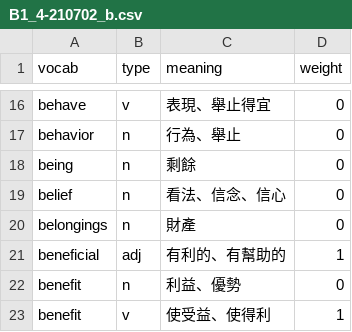
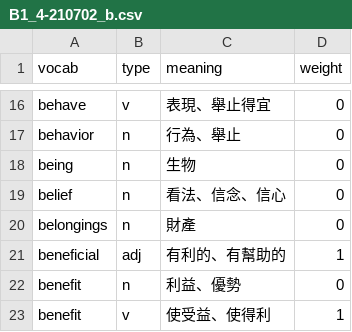
Before and after one commit to theKaiel/Python-Vocabulary-Practice-Game, a CSV file: vocab/B1_4-210702_b.csv, drawn as a sheet; only a part is shown, gaps mark what is left out.

Commit message:
Vocabulary Practicing Game Version 1.0
Correct some typo

```diff
--- a/vocab/B1_4-210702_b.csv
+++ b/vocab/B1_4-210702_b.csv
@@ -17,3 +17,3 @@ behave,v,表現、舉止得宜,0
 behavior,n,行為、舉止,0
-being,n,剩餘,0
+being,n,生物,0
 belief,n,看法、信念、信心,0
```
Also changed, not shown: 1 other file.
